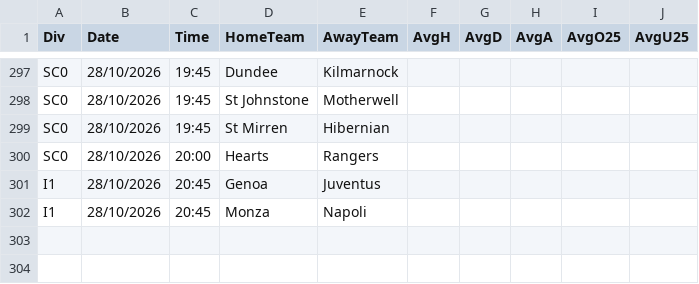
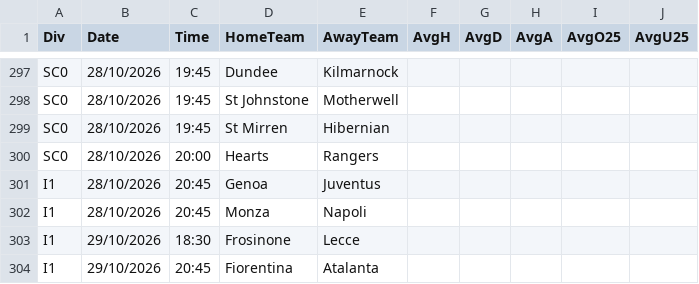
Before and after one commit to dodomiyake/scorecast, a CSV file: data/fixtures_odds.csv, drawn as a sheet; only a part is shown, gaps mark what is left out.

```diff
--- a/data/fixtures_odds.csv
+++ b/data/fixtures_odds.csv
@@ -302 +302,3 @@ I1,28/10/2026,20:45,Genoa,Juventus,,,,,
 I1,28/10/2026,20:45,Monza,Napoli,,,,,
+I1,29/10/2026,18:30,Frosinone,Lecce,,,,,
+I1,29/10/2026,20:45,Fiorentina,Atalanta,,,,,
```
Also changed, not shown: 4 other files.
